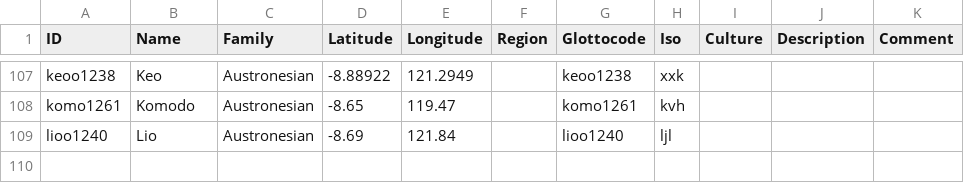
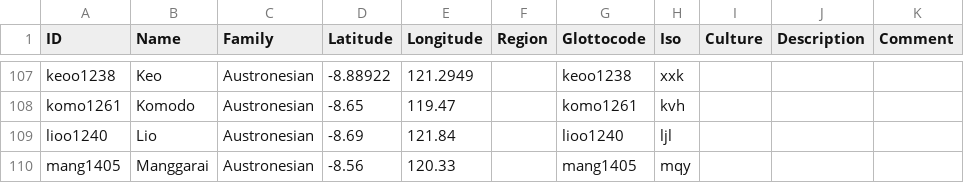
Before and after one commit to xrotwang/lexirumah-data, a CSV file: cldf/lects.csv, drawn as a sheet; only a part is shown, gaps mark what is left out; the diff names each change by its address in the sheet, - before the commit and + after, or states it on an @@ line.

Commit message:
Add Manggarai word list

```diff
--- a/cldf/lects.csv
+++ b/cldf/lects.csv
+row 110: mang1405 | Manggarai | Austronesian | -8.56 | 120.33 |  | mang1405 | mqy
```
Also changed, not shown: 2 other files.
